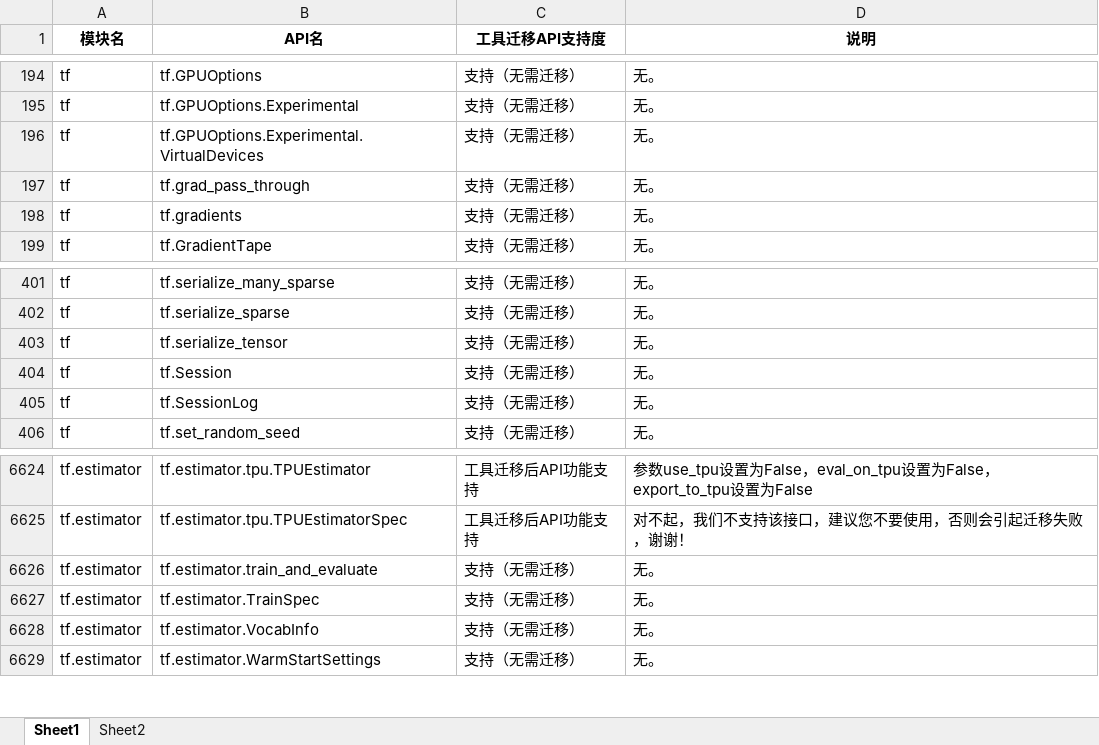
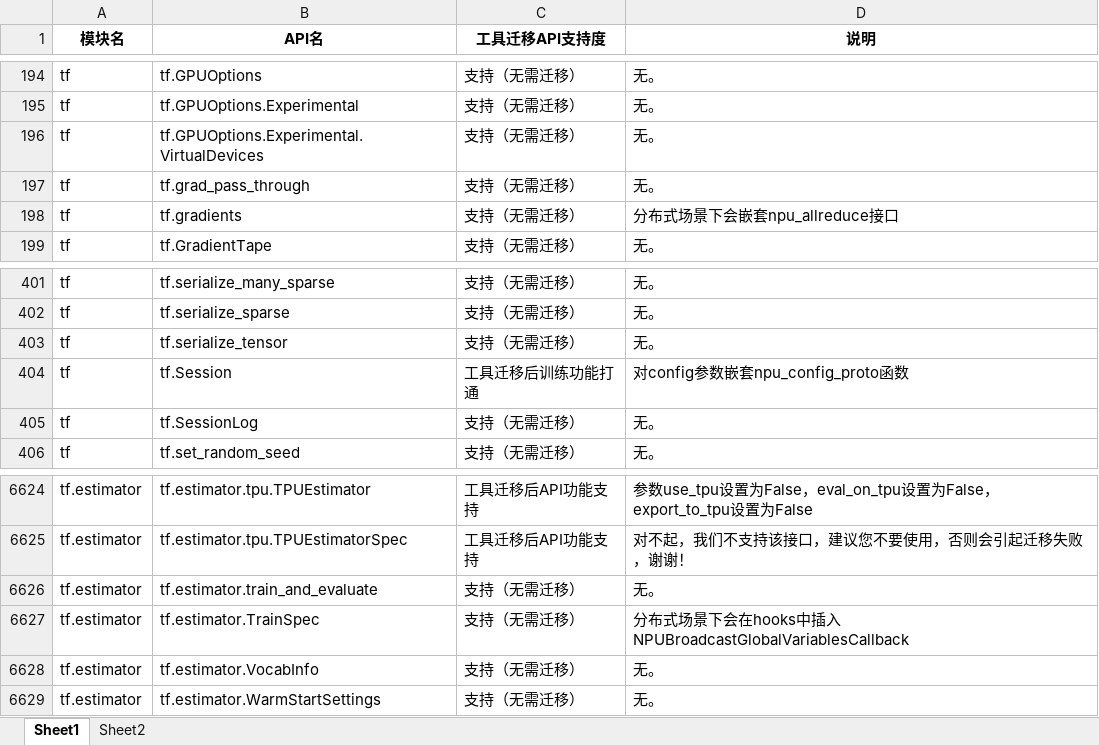
Before and after one commit to Ascend/tensorflow, an Excel workbook: convert_tf2npu/tf1.15_api_support_list.xlsx, sheet Sheet1, drawn as a sheet; only a part is shown, gaps mark what is left out; values as stored, in another font and other column widths than the file's, no borders; the diff covers the shown part only; the diff names each change by its address in the sheet, - before the commit and + after, or states it on an @@ line.

```diff
--- a/convert_tf2npu/tf1.15_api_support_list.xlsx (sheet Sheet1)
+++ b/convert_tf2npu/tf1.15_api_support_list.xlsx (sheet Sheet1)
-D198 (说明): 无。
+D198 (说明): 分布式场景下会嵌套npu_allreduce接口
-C404 (工具迁移API支持度): 支持（无需迁移）
+C404 (工具迁移API支持度): 工具迁移后训练功能打通
-D404 (说明): 无。
+D404 (说明): 对config参数嵌套npu_config_proto函数
-D6627 (说明): 无。
+D6627 (说明): 分布式场景下会在hooks中插入NPUBroadcastGlobalVariablesCallback
```
Also changed, not shown: 1 added row and 30 edited cells elsewhere in this sheet, 4 other files.
